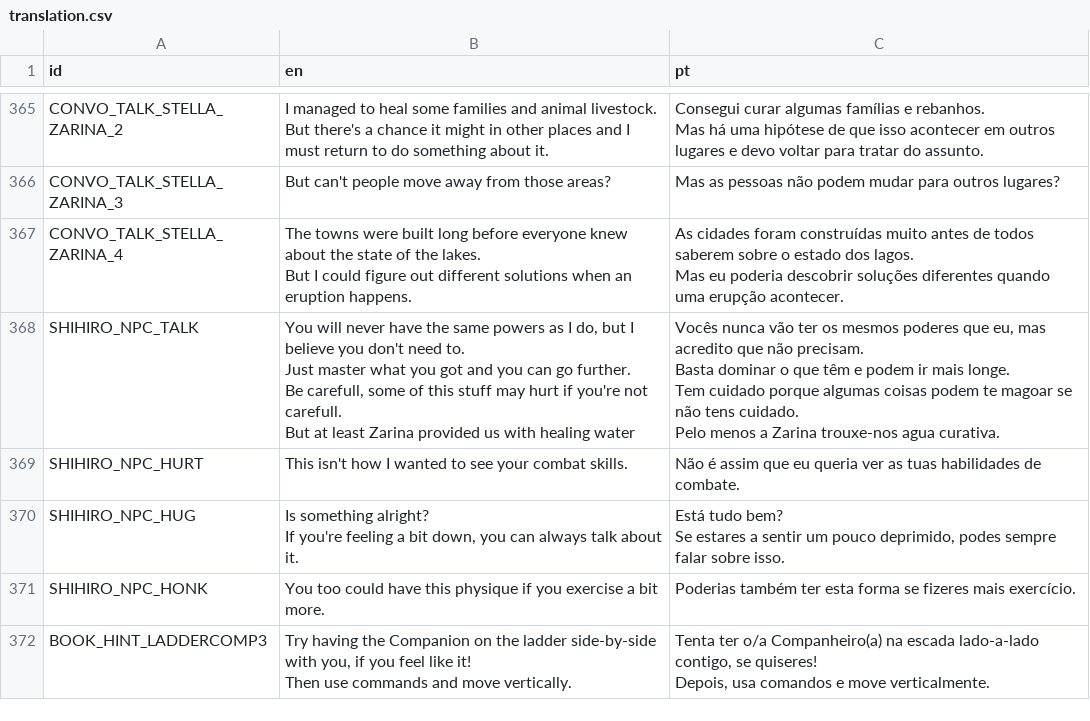
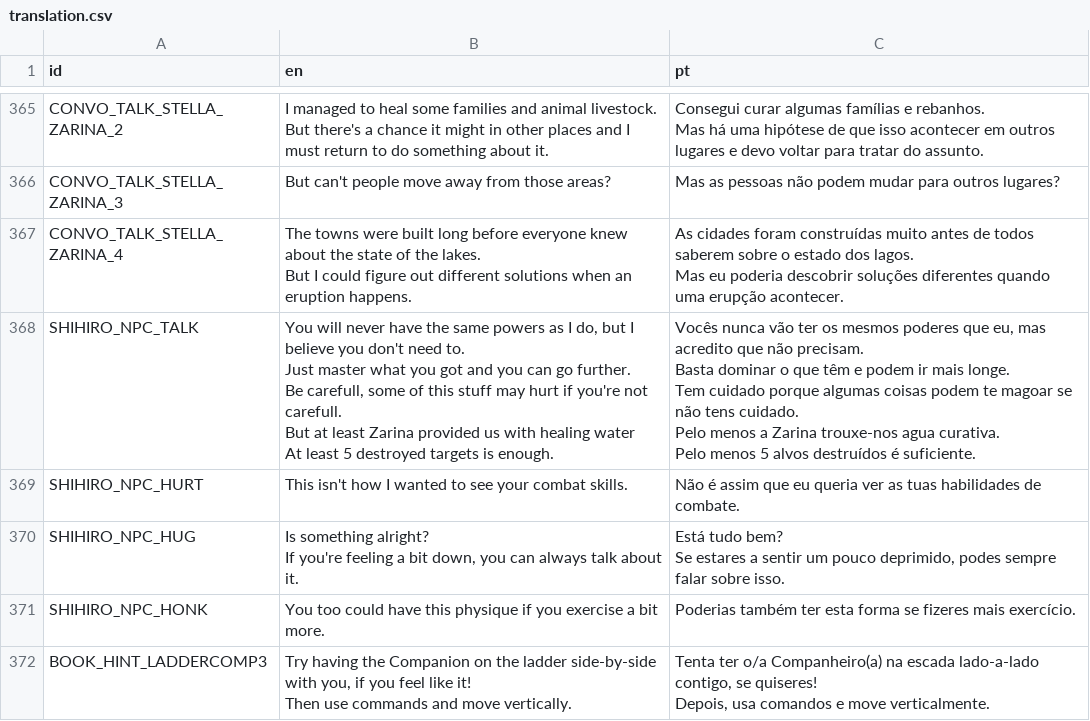
Before and after one commit to EyeBallTank/PROJECT-NORTUBEL-main-ish, a CSV file: assets/localization/translation.csv, drawn as a sheet; only a part is shown, gaps mark what is left out.

```diff
--- a/assets/localization/translation.csv
+++ b/assets/localization/translation.csv
@@ -760,9 +760,11 @@ But I could figure out different solutions when an eruption happens.","As cidade
 Mas eu poderia descobrir soluções diferentes quando uma erupção acontecer."
-SHIHIRO_NPC_TALK,"You will never have the same powers as I do, but I believe you don't need to.
-Just master what you got and you can go further.
-Be carefull, some of this stuff may hurt if you're not carefull.
-But at least Zarina provided us with healing water","Vocês nunca vão ter os mesmos poderes que eu, mas acredito que não precisam.
-Basta dominar o que têm e podem ir mais longe.
-Tem cuidado porque algumas coisas podem te magoar se não tens cuidado.
-Pelo menos a Zarina trouxe-nos agua curativa."
+SHIHIRO_NPC_TALK,"You will never have the same powers as I do, but I believe you don't need to.
+Just master what you got and you can go further.
+Be carefull, some of this stuff may hurt if you're not carefull.
+But at least Zarina provided us with healing water
+At least 5 destroyed targets is enough.","Vocês nunca vão ter os mesmos poderes que eu, mas acredito que não precisam.
+Basta dominar o que têm e podem ir mais longe.
+Tem cuidado porque algumas coisas podem te magoar se não tens cuidado.
+Pelo menos a Zarina trouxe-nos agua curativa.
+Pelo menos 5 alvos destruídos é suficiente."
 SHIHIRO_NPC_HURT,This isn't how I wanted to see your combat skills.,Não é assim que eu queria ver as tuas habilidades de combate.
```
Also changed, not shown: 1 other file.
